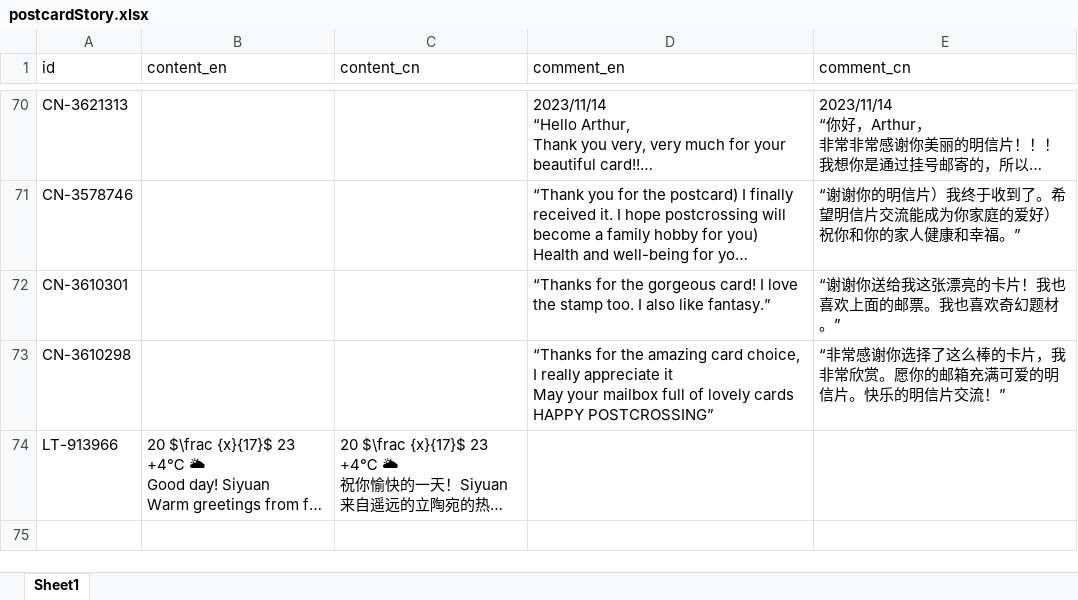
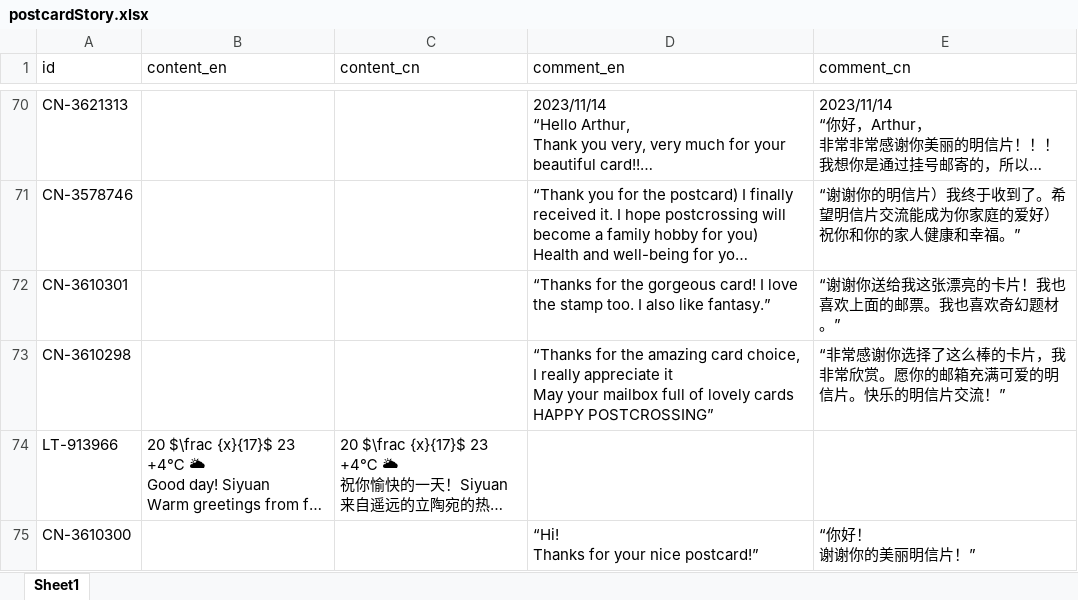
Before and after one commit to arthurfsy2/Postcrossing_map_generator, an Excel workbook: template/postcardStory.xlsx, sheet Sheet1, drawn as a sheet; only a part is shown, gaps mark what is left out; long unchanged cells end in …; values as stored, in another font and other column widths than the file's, no borders; ↵ is a line break in a cell; the diff names each change by its address in the sheet, - before the commit and + after, or states it on an @@ line.

Commit message:
add

```diff
--- a/template/postcardStory.xlsx (sheet Sheet1)
+++ b/template/postcardStory.xlsx (sheet Sheet1)
+row 75: CN-3610300 |  |  | “Hi! ↵ Thanks for your nice postcard!” | “你好！ ↵ 谢谢你的美丽明信片！”
```
